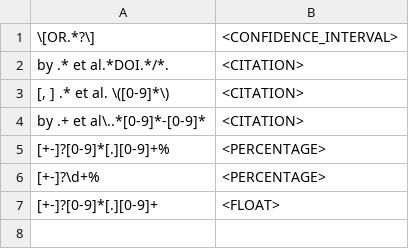
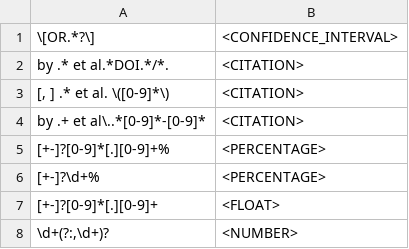
Before and after one commit to ss87021456/Large-Scale-Subword-Entity-Typing, a TSV file: src/refine_rules/refine_list.tsv, drawn as a sheet; the diff names each change by its address in the sheet, - before the commit and + after, or states it on an @@ line.

Commit message:
add integer with separator

```diff
--- a/src/refine_rules/refine_list.tsv
+++ b/src/refine_rules/refine_list.tsv
+row 8: \d+(?:,\d+)? | <NUMBER>
```
